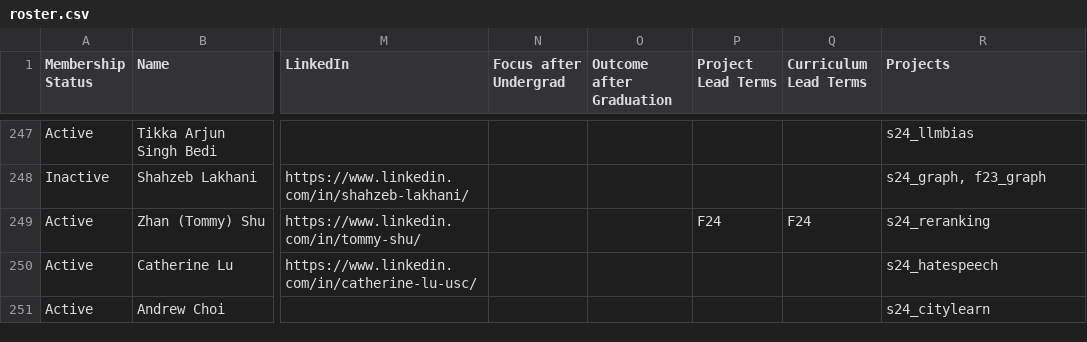
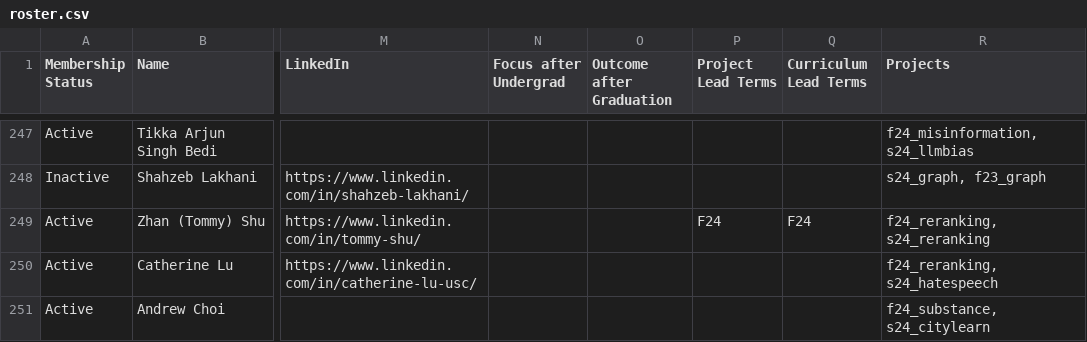
Before and after one commit to caisplusplus/caispluplus.github.io, a CSV file: _data/roster.csv, drawn as a sheet; only a part is shown, gaps mark what is left out; the diff covers the shown part only; the diff names each change by its address in the sheet, - before the commit and + after, or states it on an @@ line.

Commit message:
added f24 projects, updated alumnis

```diff
--- a/_data/roster.csv
+++ b/_data/roster.csv
-R247 (Projects): s24_llmbias
+R247 (Projects): f24_misinformation, s24_llmbias
-R249 (Projects): s24_reranking
+R249 (Projects): f24_reranking, s24_reranking
-R250 (Projects): s24_hatespeech
+R250 (Projects): f24_reranking, s24_hatespeech
-R251 (Projects): s24_citylearn
+R251 (Projects): f24_substance, s24_citylearn
```
Also changed, not shown: 53 edited cells elsewhere in this file, 10 other files.
